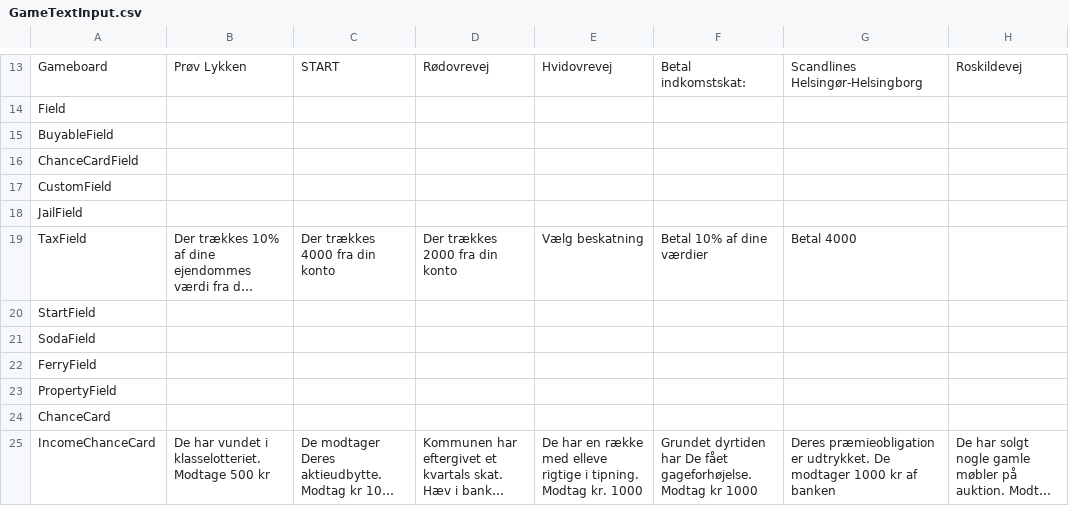
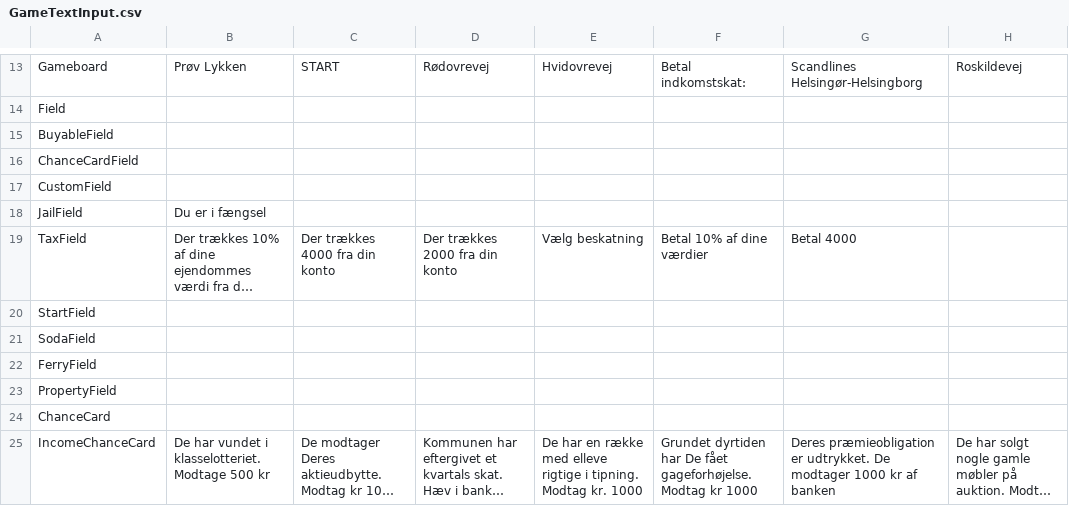
Before and after one commit to louismonty/24_Final, a CSV file: src/main/GameTextInput.csv, drawn as a sheet; only a part is shown, gaps mark what is left out; long unchanged cells end in …; the diff names each change by its address in the sheet, - before the commit and + after, or states it on an @@ line.

Commit message:
Added line 18, column 2 in GameTextInput.csv.

```diff
--- a/src/main/GameTextInput.csv
+++ b/src/main/GameTextInput.csv
-B18: (empty)
+B18: Du er i fængsel
```
